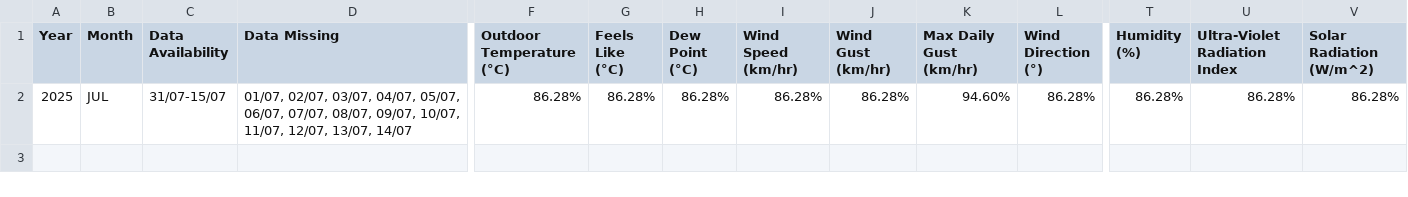
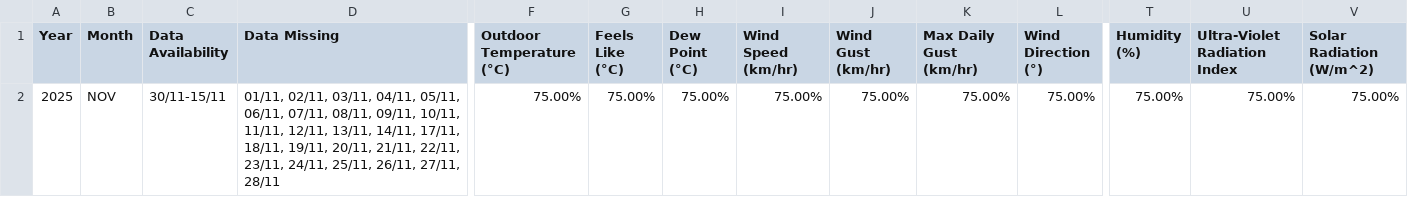
Before and after one commit to Metdata04/metadata_model, a CSV file: metadata_reports/Trinity_Metadata_Report.csv, drawn as a sheet; only a part is shown, gaps mark what is left out; the diff covers the shown part only; the diff names each change by its address in the sheet, - before the commit and + after, or states it on an @@ line.

Commit message:
Add/update metadata report for Trinity

```diff
--- a/metadata_reports/Trinity_Metadata_Report.csv
+++ b/metadata_reports/Trinity_Metadata_Report.csv
-B2 (Month): JUL
+B2 (Month): NOV
-C2 (Data Availability): 31/07-15/07
+C2 (Data Availability): 30/11-15/11
-D2 (Data Missing): 01/07, 02/07, 03/07, 04/07, 05/07, 06/07, 07/07, 08/07, 09/07, 10/07, 11/07, 12/07, 13/07, 14/07
+D2 (Data Missing): 01/11, 02/11, 03/11, 04/11, 05/11, 06/11, 07/11, 08/11, 09/11, 10/11, 11/11, 12/11, 13/11, 14/11, 17/11, 18/11, 19/11, 20/11, 21/11, 22/11, 23/11, 24/11, 25/11, 26/11, 27/11, 28/11
-F2 (Outdoor Temperature (°C)): 86.28%
+F2 (Outdoor Temperature (°C)): 75.00%
-G2 (Feels Like (°C)): 86.28%
+G2 (Feels Like (°C)): 75.00%
-H2 (Dew Point (°C)): 86.28%
+H2 (Dew Point (°C)): 75.00%
-I2 (Wind Speed (km/hr)): 86.28%
+I2 (Wind Speed (km/hr)): 75.00%
-J2 (Wind Gust (km/hr)): 86.28%
+J2 (Wind Gust (km/hr)): 75.00%
-K2 (Max Daily Gust (km/hr)): 94.60%
+K2 (Max Daily Gust (km/hr)): 75.00%
-L2 (Wind Direction (°)): 86.28%
+L2 (Wind Direction (°)): 75.00%
-T2 (Humidity (%)): 86.28%
+T2 (Humidity (%)): 75.00%
-U2 (Ultra-Violet Radiation Index): 86.28%
+U2 (Ultra-Violet Radiation Index): 75.00%
-V2 (Solar Radiation (W/m^2)): 86.28%
+V2 (Solar Radiation (W/m^2)): 75.00%
```
Also changed, not shown: 3 edited cells elsewhere in this file.
